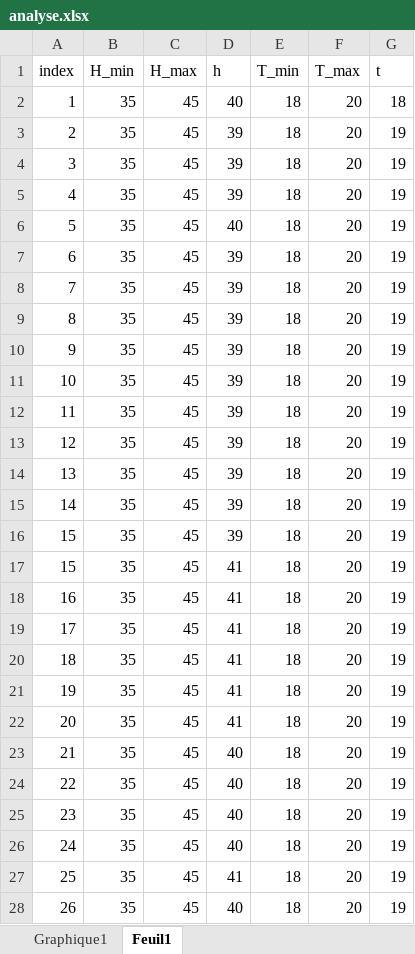
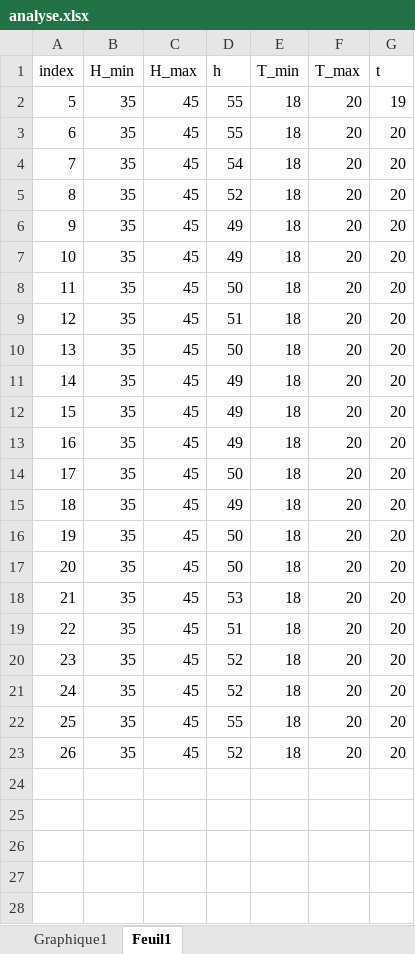
Before and after one commit to LeBellier/TemperatureHumide, an Excel workbook: analyse.xlsx, sheet Feuil1, drawn as a sheet; only a part is shown; values as stored, in another font and other column widths than the file's, no borders; removed rows and columns are numbered as before the commit, all else as after; the diff covers the shown part only; the diff names each change by its address in the sheet, - before the commit and + after, or states it on an @@ line.

```diff
--- a/analyse.xlsx (sheet Feuil1)
+++ b/analyse.xlsx (sheet Feuil1)
-row 2: 1 | 35 | 45 | 40 | 18 | 20 | 18
@@ column A (index) renumbered between rows 2 and 23 @@
-D2:D3 (h): 39
+D2:D3 (h): 55
-G3:G23 (t): 19
+G3:G23 (t): 20
-D4 (h): 39
+D4 (h): 54
-D5 (h): 40
+D5 (h): 52
-D6:D7 (h): 39
+D6:D7 (h): 49
-D8 (h): 39
+D8 (h): 50
-D9 (h): 39
+D9 (h): 51
-D10 (h): 39
+D10 (h): 50
-D11:D13 (h): 39
+D11:D13 (h): 49
-D14 (h): 39
+D14 (h): 50
-D15 (h): 39
+D15 (h): 49
-D16:D17 (h): 41
+D16:D17 (h): 50
-D18 (h): 41
+D18 (h): 53
-D19 (h): 41
+D19 (h): 51
-D20:D21 (h): 41
+D20:D21 (h): 52
-D22 (h): 40
+D22 (h): 55
-D23 (h): 40
+D23 (h): 52
-row 25: 23 | 35 | 45 | 40 | 18 | 20 | 19
-row 26: 24 | 35 | 45 | 40 | 18 | 20 | 19
-row 27: 25 | 35 | 45 | 41 | 18 | 20 | 19
-row 28: 26 | 35 | 45 | 40 | 18 | 20 | 19
```
Also changed, not shown: 7 removed rows elsewhere in this sheet, charts or pictures, 4 other files.
